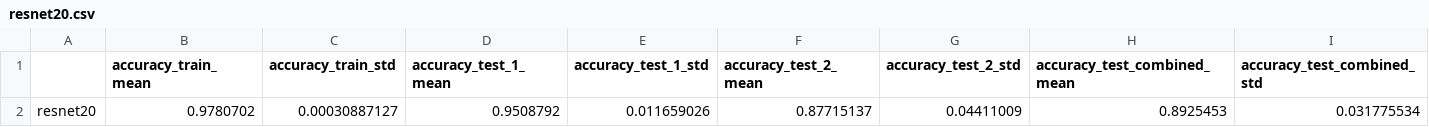
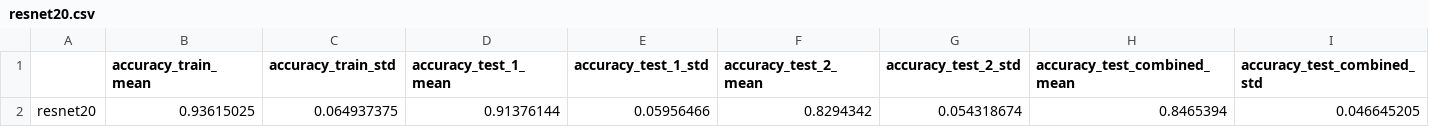
Before and after one commit to andrejbrova/CO2-Occupancy, a CSV file: models/results/resnet20.csv, drawn as a sheet; removed rows and columns are numbered as before the commit, all else as after; the diff names each change by its address in the sheet, - before the commit and + after, or states it on an @@ line.

```diff
--- a/models/results/resnet20.csv
+++ b/models/results/resnet20.csv
-row 2: resnet20 | 0.9780702 | 0.00030887127 | 0.9508792 | 0.011659026 | 0.87715137 | 0.04411009 | 0.8925453 | 0.031775534
+row 2: resnet20 | 0.93615025 | 0.064937375 | 0.91376144 | 0.05956466 | 0.8294342 | 0.054318674 | 0.8465394 | 0.046645205
```
Also changed, not shown: 4 other files.
